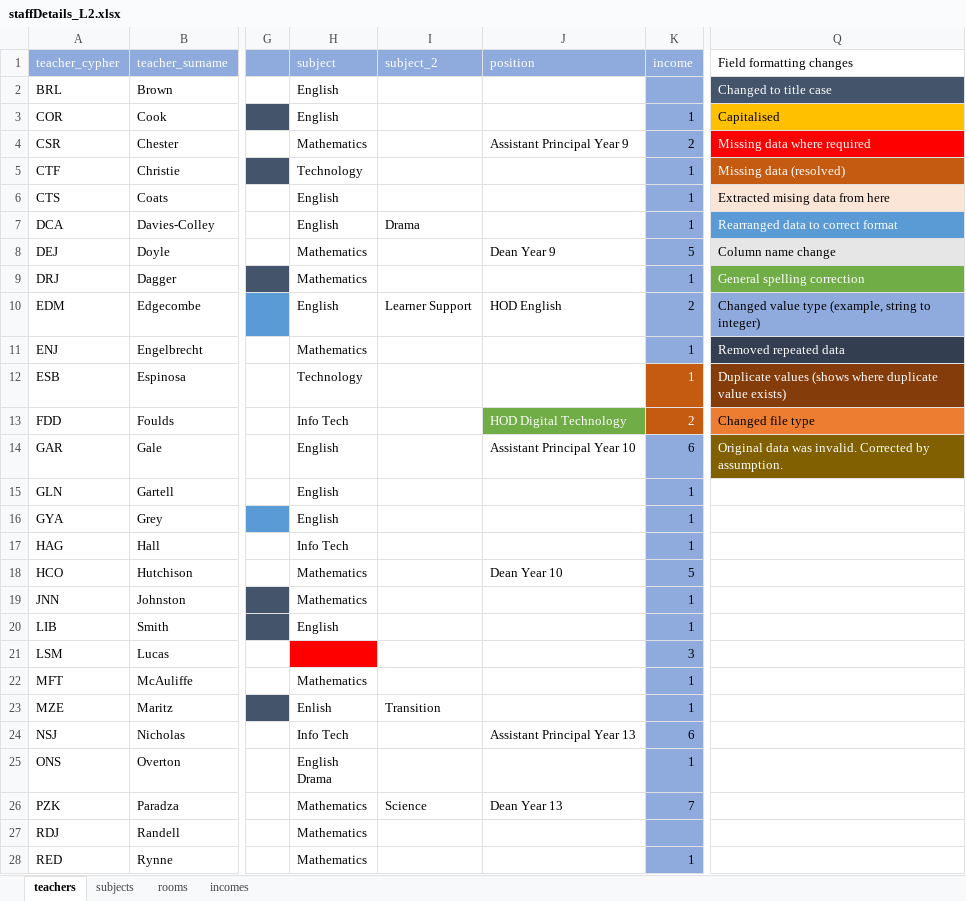
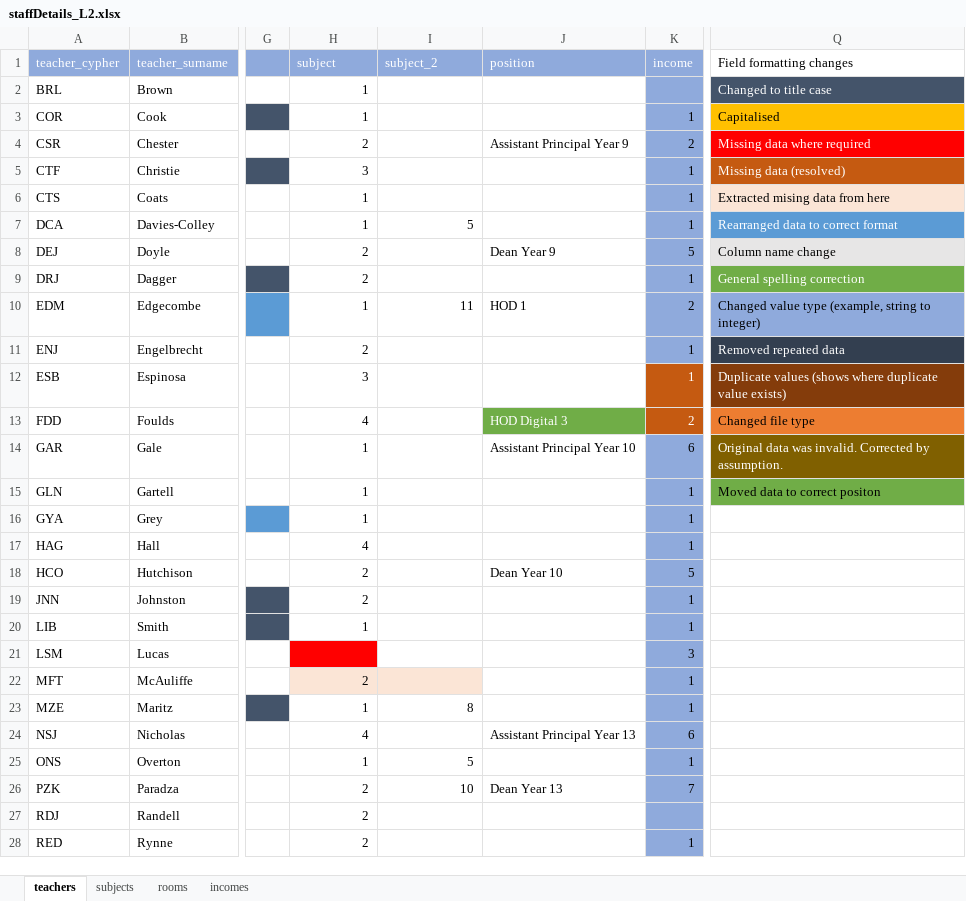
Before and after one commit to betabites/csi-2020, an Excel workbook: databases/staffDetails_L2.xlsx, sheet teachers, drawn as a sheet; only a part is shown, gaps mark what is left out; values as stored, in another font and other column widths than the file's, no borders; ↵ is a line break in a cell; the diff covers the shown part only; the diff names each change by its address in the sheet, - before the commit and + after, or states it on an @@ line.

Commit message:
Moved subject data into subjects table

```diff
--- a/databases/staffDetails_L2.xlsx (sheet teachers)
+++ b/databases/staffDetails_L2.xlsx (sheet teachers)
-H2:H3 (subject): English
+H2:H3 (subject): 1
-H4 (subject): Mathematics
+H4 (subject): 2
-H5 (subject): Technology
+H5 (subject): 3
-H6:H7 (subject): English
+H6:H7 (subject): 1
-I7 (subject_2): Drama
+I7 (subject_2): 5
-H8:H9 (subject): Mathematics
+H8:H9 (subject): 2
-H10 (subject): English
+H10 (subject): 1
-I10 (subject_2): Learner Support
+I10 (subject_2): 11
-J10 (position): HOD English
+J10 (position): HOD 1
-H11 (subject): Mathematics
+H11 (subject): 2
-H12 (subject): Technology
+H12 (subject): 3
-H13 (subject): Info Tech
+H13 (subject): 4
-J13 (position): HOD Digital Technology
+J13 (position): HOD Digital 3
-H14:H16 (subject): English
+H14:H16 (subject): 1
-Q15 (Field formatting changes): (empty)
+Q15 (Field formatting changes): Moved data to correct positon
-Q15 fill: none
+Q15 fill: #70AD47
-H17 (subject): Info Tech
+H17 (subject): 4
-H18:H19 (subject): Mathematics
+H18:H19 (subject): 2
-H20 (subject): English
+H20 (subject): 1
-H22 (subject): Mathematics
+H22 (subject): 2
-H22:I22 fill: none
+H22:I22 fill: #FBE5D6
-H23 (subject): Enlish
+H23 (subject): 1
-I23 (subject_2): Transition
+I23 (subject_2): 8
-H24 (subject): Info Tech
+H24 (subject): 4
-H25 (subject): English ↵ Drama
+H25 (subject): 1
-I25 (subject_2): (empty)
+I25 (subject_2): 5
-H26:H28 (subject): Mathematics
+H26:H28 (subject): 2
-I26 (subject_2): Science
+I26 (subject_2): 10
```
Also changed, not shown: 15 edited cells and cell formats elsewhere in this sheet, sheet subjects.
